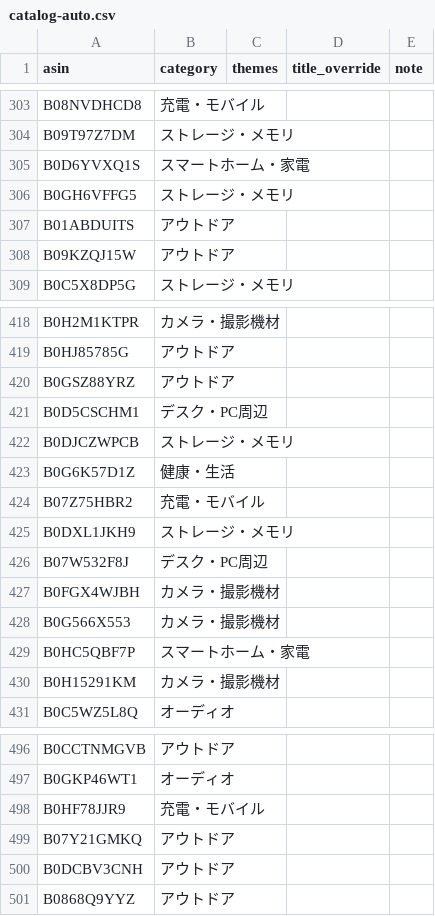
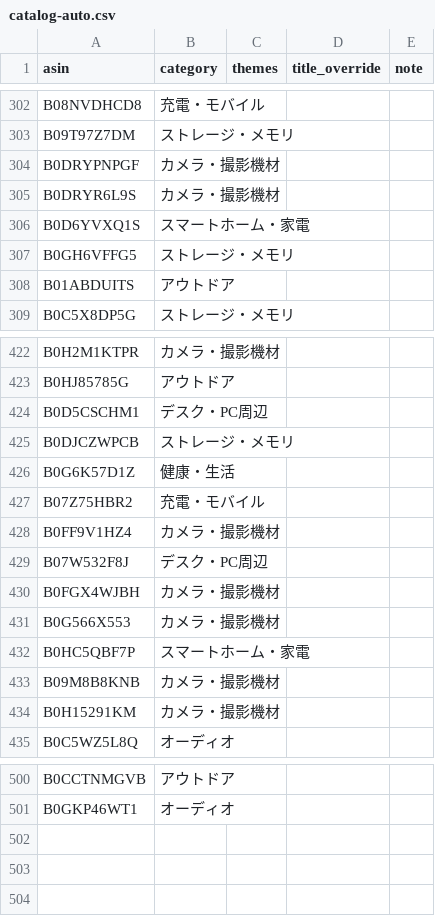
Before and after one commit to yokoichi/amazonsalematome, a CSV file: data/catalog-auto.csv, drawn as a sheet; only a part is shown, gaps mark what is left out; the diff covers the shown part only.

```diff
--- a/data/catalog-auto.csv
+++ b/data/catalog-auto.csv
@@ -304,2 +303,4 @@ B08NVDHCD8,充電・モバイル,,,
 B09T97Z7DM,ストレージ・メモリ,,,
+B0DRYPNPGF,カメラ・撮影機材,,,
+B0DRYR6L9S,カメラ・撮影機材,,,
 B0D6YVXQ1S,スマートホーム・家電,,,
@@ -307,3 +308,2 @@ B0GH6VFFG5,ストレージ・メモリ,,,
 B01ABDUITS,アウトドア,,,
-B09KZQJ15W,アウトドア,,,
 B0C5X8DP5G,ストレージ・メモリ,,,
@@ -419,3 +423,2 @@ B0H2M1KTPR,カメラ・撮影機材,,,
 B0HJ85785G,アウトドア,,,
-B0GSZ88YRZ,アウトドア,,,
 B0D5CSCHM1,デスク・PC周辺,,,
@@ -424,3 +427,3 @@ B0G6K57D1Z,健康・生活,,,
 B07Z75HBR2,充電・モバイル,,,
-B0DXL1JKH9,ストレージ・メモリ,,,
+B0FF9V1HZ4,カメラ・撮影機材,,,
 B07W532F8J,デスク・PC周辺,,,
@@ -429,2 +432,3 @@ B0G566X553,カメラ・撮影機材,,,
 B0HC5QBF7P,スマートホーム・家電,,,
+B09M8B8KNB,カメラ・撮影機材,,,
 B0H15291KM,カメラ・撮影機材,,,
@@ -497,5 +501 @@ B0CCTNMGVB,アウトドア,,,
 B0GKP46WT1,オーディオ,,,
-B0HF78JJR9,充電・モバイル,,,
-B07Y21GMKQ,アウトドア,,,
-B0DCBV3CNH,アウトドア,,,
-B0868Q9YYZ,アウトドア,,,
```
Also changed, not shown: 25 added rows, 23 removed rows, 12 moved rows and 1 edited cell elsewhere in this file, 1 other file.
